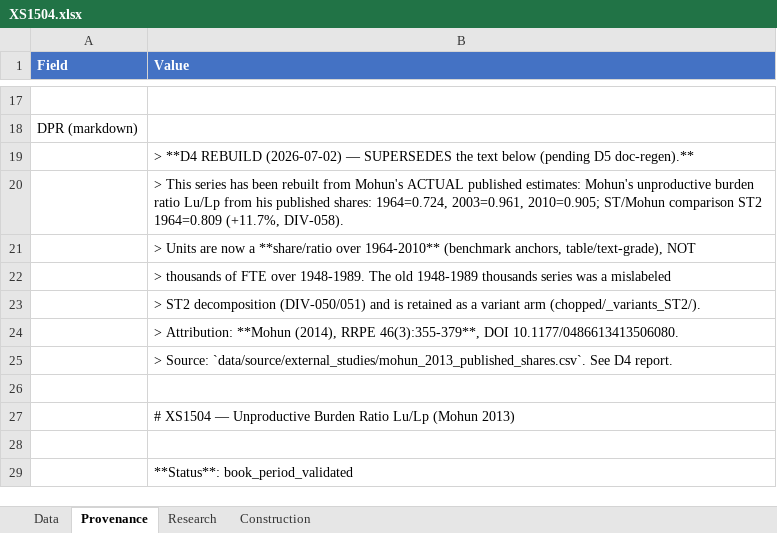
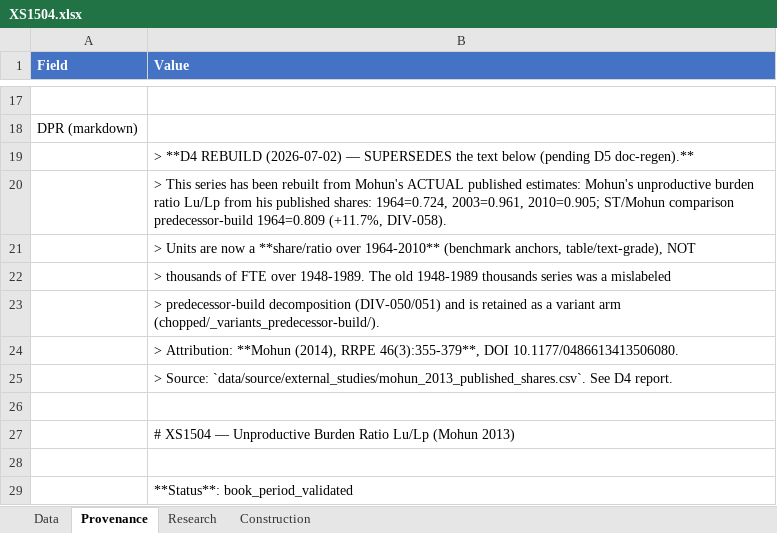
Before and after one commit to andenick/measuring-the-wealth-of-nations, an Excel workbook: extenbooks/XS1504.xlsx, sheet Provenance, drawn as a sheet; only a part is shown, gaps mark what is left out; values as stored, in another font and other column widths than the file's, no borders; the diff names each change by its address in the sheet, - before the commit and + after, or states it on an @@ line.

```diff
--- a/extenbooks/XS1504.xlsx (sheet Provenance)
+++ b/extenbooks/XS1504.xlsx (sheet Provenance)
-B20 (Value): …ST/Mohun comparison ST2 1964=0.809 (+11.7%,…
+B20 (Value): …ST/Mohun comparison predecessor-build 1964=0.809 (+11.7%,…
-B23 (Value): > ST2 decomposition (DIV-050/051) and is retained as a variant arm (chopped/_variants_ST2/).
+B23 (Value): > predecessor-build decomposition (DIV-050/051) and is retained as a variant arm (chopped/_variants_predecessor-build/).
```
Also changed, not shown: sheet Research, extenbooks/S702.xlsx, extenbooks/S703.xlsx, 33 other files.
